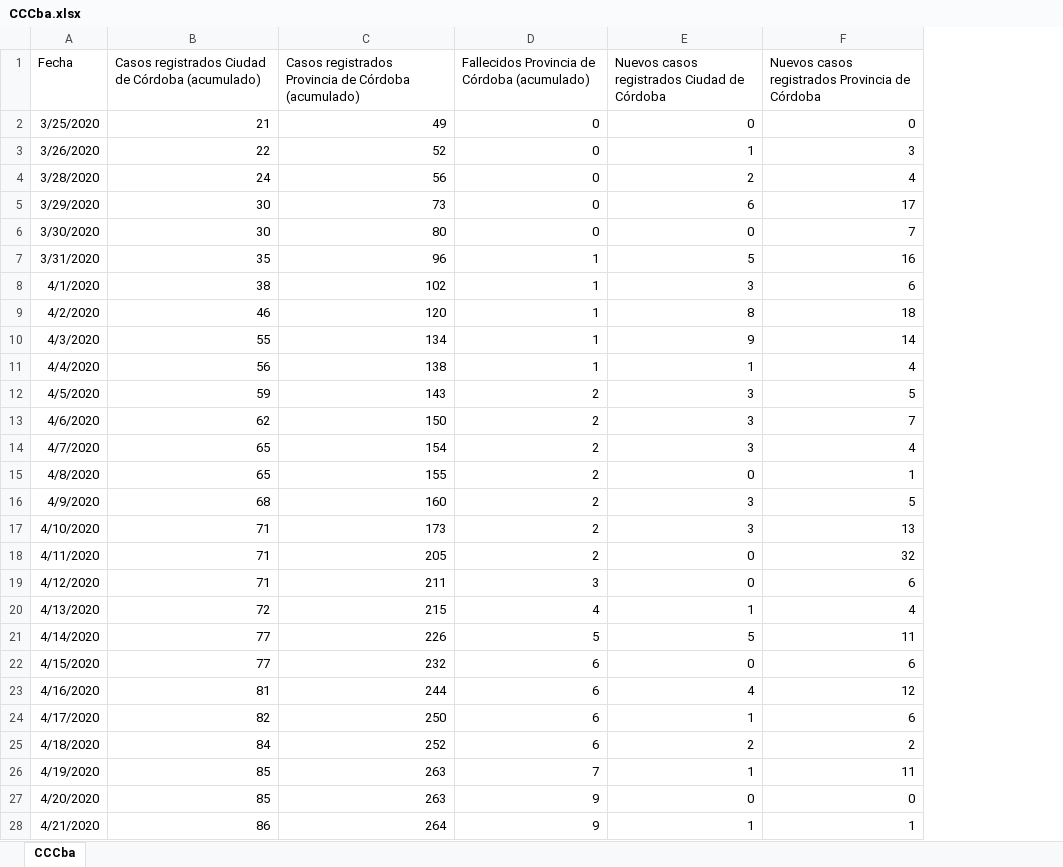
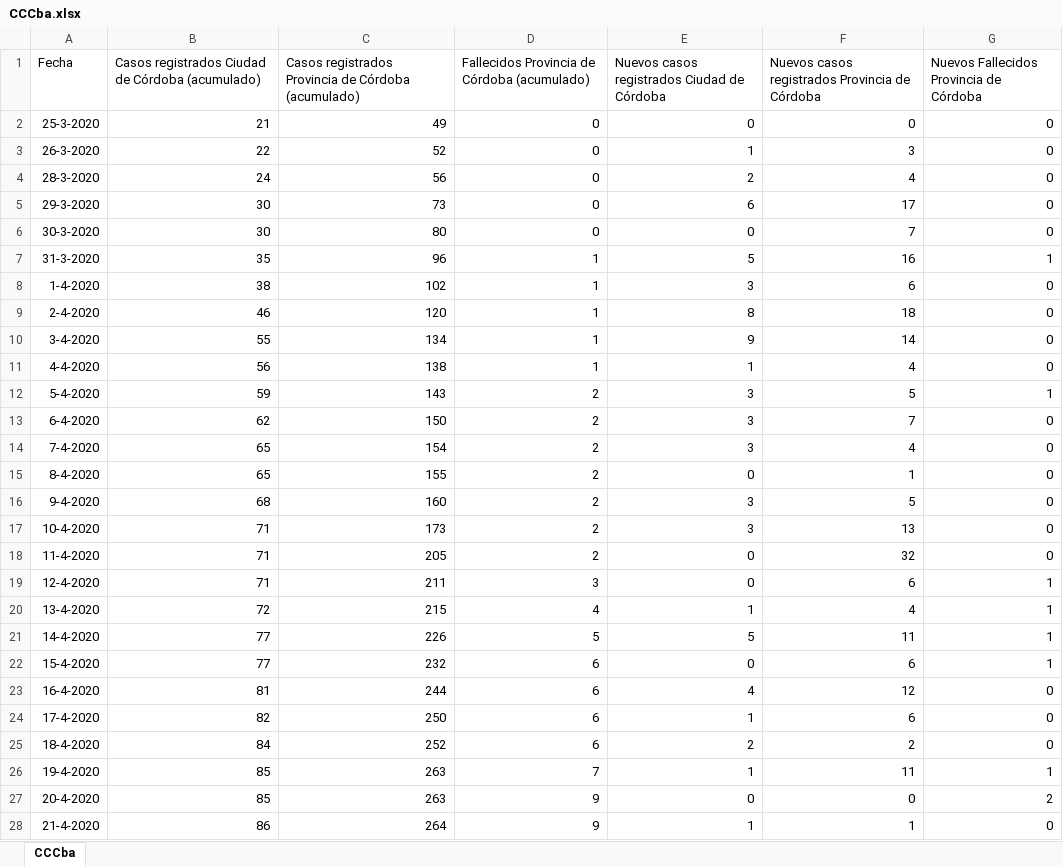
Before and after one commit to ISPC2020/tscdprog2020_g3-team-grupo-3, an Excel workbook: COVID_Cordoba/CCCba.xlsx, sheet CCCba, drawn as a sheet; only a part is shown; values as stored, in another font and other column widths than the file's, no borders; the diff covers the shown part only; the diff names each change by its address in the sheet, - before the commit and + after, or states it on an @@ line.

```diff
--- a/COVID_Cordoba/CCCba.xlsx (sheet CCCba)
+++ b/COVID_Cordoba/CCCba.xlsx (sheet CCCba)
+column G, rows 1-28: Nuevos Fallecidos Provincia de Córdoba | 0 | 0 | 0 | 0 | 0 | 1 | 0 | 0 | 0 | 0 | 1 | 0 | 0 | 0 | 0 | 0 | 0 | 1 | 1 | 1 | 1 | 0 | 0 | 0 | 1 | 2 | 0
-A2 (Fecha): 3/25/2020
+A2 (Fecha): 25-3-2020
-A3 (Fecha): 3/26/2020
+A3 (Fecha): 26-3-2020
-A4 (Fecha): 3/28/2020
+A4 (Fecha): 28-3-2020
-A5 (Fecha): 3/29/2020
+A5 (Fecha): 29-3-2020
-A6 (Fecha): 3/30/2020
+A6 (Fecha): 30-3-2020
-A7 (Fecha): 3/31/2020
+A7 (Fecha): 31-3-2020
-A8 (Fecha): 4/1/2020
+A8 (Fecha): 1-4-2020
-A9 (Fecha): 4/2/2020
+A9 (Fecha): 2-4-2020
-A10 (Fecha): 4/3/2020
+A10 (Fecha): 3-4-2020
-A11 (Fecha): 4/4/2020
+A11 (Fecha): 4-4-2020
-A12 (Fecha): 4/5/2020
+A12 (Fecha): 5-4-2020
-A13 (Fecha): 4/6/2020
+A13 (Fecha): 6-4-2020
-A14 (Fecha): 4/7/2020
+A14 (Fecha): 7-4-2020
-A15 (Fecha): 4/8/2020
+A15 (Fecha): 8-4-2020
-A16 (Fecha): 4/9/2020
+A16 (Fecha): 9-4-2020
-A17 (Fecha): 4/10/2020
+A17 (Fecha): 10-4-2020
-A18 (Fecha): 4/11/2020
+A18 (Fecha): 11-4-2020
-A19 (Fecha): 4/12/2020
+A19 (Fecha): 12-4-2020
-A20 (Fecha): 4/13/2020
+A20 (Fecha): 13-4-2020
-A21 (Fecha): 4/14/2020
+A21 (Fecha): 14-4-2020
-A22 (Fecha): 4/15/2020
+A22 (Fecha): 15-4-2020
-A23 (Fecha): 4/16/2020
+A23 (Fecha): 16-4-2020
-A24 (Fecha): 4/17/2020
+A24 (Fecha): 17-4-2020
-A25 (Fecha): 4/18/2020
+A25 (Fecha): 18-4-2020
-A26 (Fecha): 4/19/2020
+A26 (Fecha): 19-4-2020
-A27 (Fecha): 4/20/2020
+A27 (Fecha): 20-4-2020
-A28 (Fecha): 4/21/2020
+A28 (Fecha): 21-4-2020
```
Also changed, not shown: 457 edited cells elsewhere in this sheet, 2 other files.
